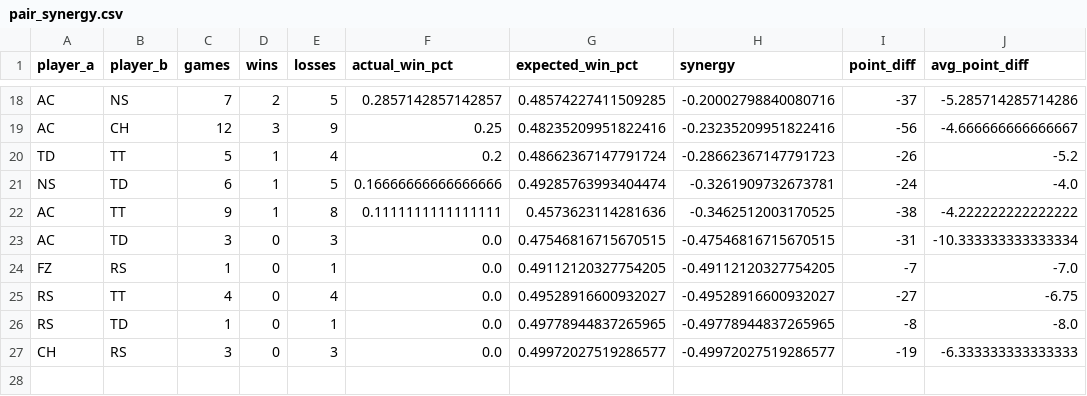
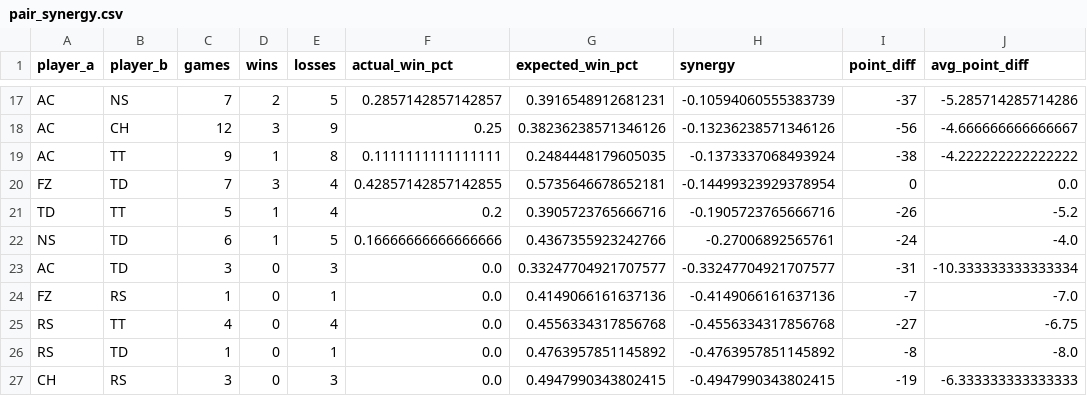
Before and after one commit to colechar-oss/Ping-Pong-Data-Analysis-Dashboard, a CSV file: docs/pair_synergy.csv, drawn as a sheet; only a part is shown, gaps mark what is left out; removed rows and columns are numbered as before the commit, all else as after; the diff covers the shown part only; the diff names each change by its address in the sheet, - before the commit and + after, or states it on an @@ line.

```diff
--- a/docs/pair_synergy.csv
+++ b/docs/pair_synergy.csv
-G17 (expected_win_pct): 0.48574227411509285
+G17 (expected_win_pct): 0.3916548912681231
-H17 (synergy): -0.20002798840080716
+H17 (synergy): -0.10594060555383739
-G18 (expected_win_pct): 0.48235209951822416
+G18 (expected_win_pct): 0.38236238571346126
-H18 (synergy): -0.23235209951822416
+H18 (synergy): -0.13236238571346126
+row 19: AC | TT | 9 | 1 | 8 | 0.1111111111111111 | 0.2484448179605035 | -0.1373337068493924 | -38 | -4.222222222222222
+row 20: FZ | TD | 7 | 3 | 4 | 0.42857142857142855 | 0.5735646678652181 | -0.14499323929378954 | 0 | 0.0
-G21 (expected_win_pct): 0.48662367147791724
+G21 (expected_win_pct): 0.3905723765666716
-H21 (synergy): -0.28662367147791723
+H21 (synergy): -0.1905723765666716
-G22 (expected_win_pct): 0.49285763993404474
+G22 (expected_win_pct): 0.4367355923242766
-H22 (synergy): -0.3261909732673781
+H22 (synergy): -0.27006892565761
-row 22: AC | TT | 9 | 1 | 8 | 0.1111111111111111 | 0.4573623114281636 | -0.3462512003170525 | -38 | -4.222222222222222
-G23 (expected_win_pct): 0.47546816715670515
+G23 (expected_win_pct): 0.33247704921707577
-H23 (synergy): -0.47546816715670515
+H23 (synergy): -0.33247704921707577
-G24 (expected_win_pct): 0.49112120327754205
+G24 (expected_win_pct): 0.4149066161637136
-H24 (synergy): -0.49112120327754205
+H24 (synergy): -0.4149066161637136
-G25 (expected_win_pct): 0.49528916600932027
+G25 (expected_win_pct): 0.4556334317856768
-H25 (synergy): -0.49528916600932027
+H25 (synergy): -0.4556334317856768
-G26 (expected_win_pct): 0.49778944837265965
+G26 (expected_win_pct): 0.4763957851145892
-H26 (synergy): -0.49778944837265965
+H26 (synergy): -0.4763957851145892
-G27 (expected_win_pct): 0.49972027519286577
+G27 (expected_win_pct): 0.4947990343802415
-H27 (synergy): -0.49972027519286577
+H27 (synergy): -0.4947990343802415
```
Also changed, not shown: 6 added rows, 7 removed rows and 18 edited cells elsewhere in this file, docs/ML Data/correct_vs_incorrect_feature_summary.csv, docs/ML Data/ml_training_table.csv, 33 other files.
